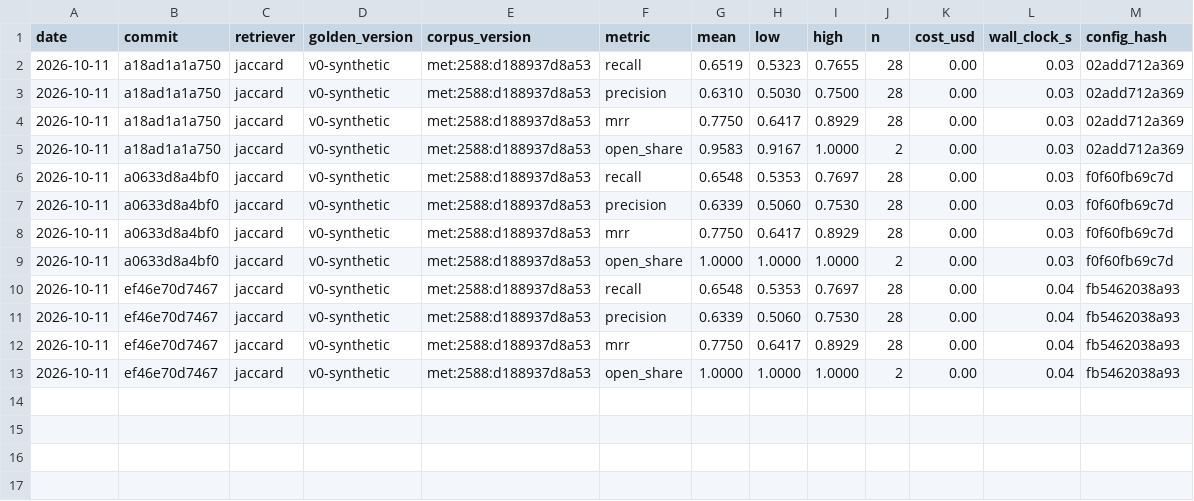
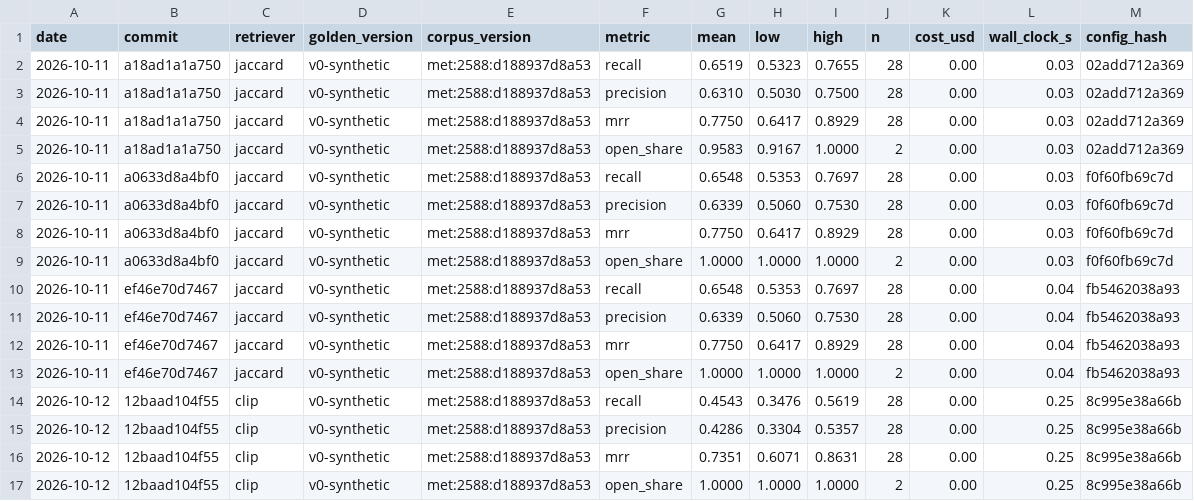
Before and after one commit to sycrus/refdesk, a CSV file: results/history.csv, drawn as a sheet; the diff names each change by its address in the sheet, - before the commit and + after, or states it on an @@ line.

```diff
--- a/results/history.csv
+++ b/results/history.csv
+row 14: 2026-10-12 | 12baad104f55 | clip | v0-synthetic | met:2588:d188937d8a53 | recall | 0.4543 | 0.3476 | 0.5619 | 28 | 0.00 | 0.25 | 8c995e38a66b
+row 15: 2026-10-12 | 12baad104f55 | clip | v0-synthetic | met:2588:d188937d8a53 | precision | 0.4286 | 0.3304 | 0.5357 | 28 | 0.00 | 0.25 | 8c995e38a66b
+row 16: 2026-10-12 | 12baad104f55 | clip | v0-synthetic | met:2588:d188937d8a53 | mrr | 0.7351 | 0.6071 | 0.8631 | 28 | 0.00 | 0.25 | 8c995e38a66b
+row 17: 2026-10-12 | 12baad104f55 | clip | v0-synthetic | met:2588:d188937d8a53 | open_share | 1.0000 | 1.0000 | 1.0000 | 2 | 0.00 | 0.25 | 8c995e38a66b
```
Also changed, not shown: 1 other file.
